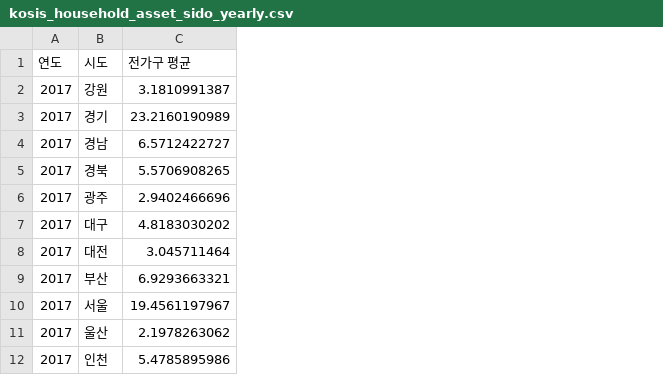
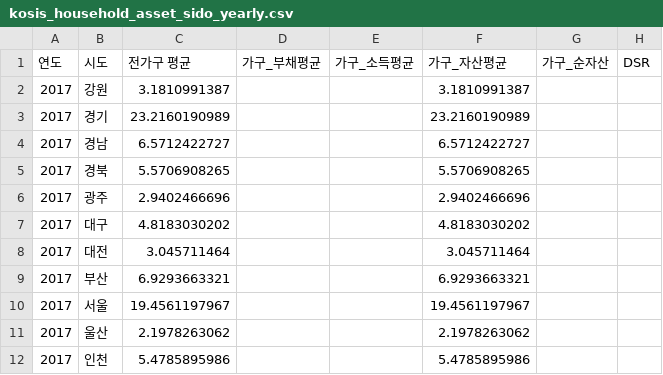
Before and after one commit to daryh0910/real-estate-analysis, a CSV file: data/kosis_household_asset_sido_yearly.csv, drawn as a sheet; only a part is shown; the diff covers the shown part only; the diff names each change by its address in the sheet, - before the commit and + after, or states it on an @@ line.

```diff
--- a/data/kosis_household_asset_sido_yearly.csv
+++ b/data/kosis_household_asset_sido_yearly.csv
+column D (가구_부채평균), empty
+column E (가구_소득평균), empty
+column F (가구_자산평균), rows 2-12: 3.1810991387 | 23.2160190989 | 6.5712422727 | 5.5706908265 | 2.9402466696 | 4.8183030202 | 3.045711464 | 6.9293663321 | 19.4561197967 | 2.1978263062 | 5.4785895986
+column G (가구_순자산), empty
+column H (DSR), empty
```
Also changed, not shown: 17 added rows and 17 edited cells elsewhere in this file, data/bok_housing_loan_sido_monthly.csv, data/construction_pipeline_sido_monthly.csv, 30 other files.
